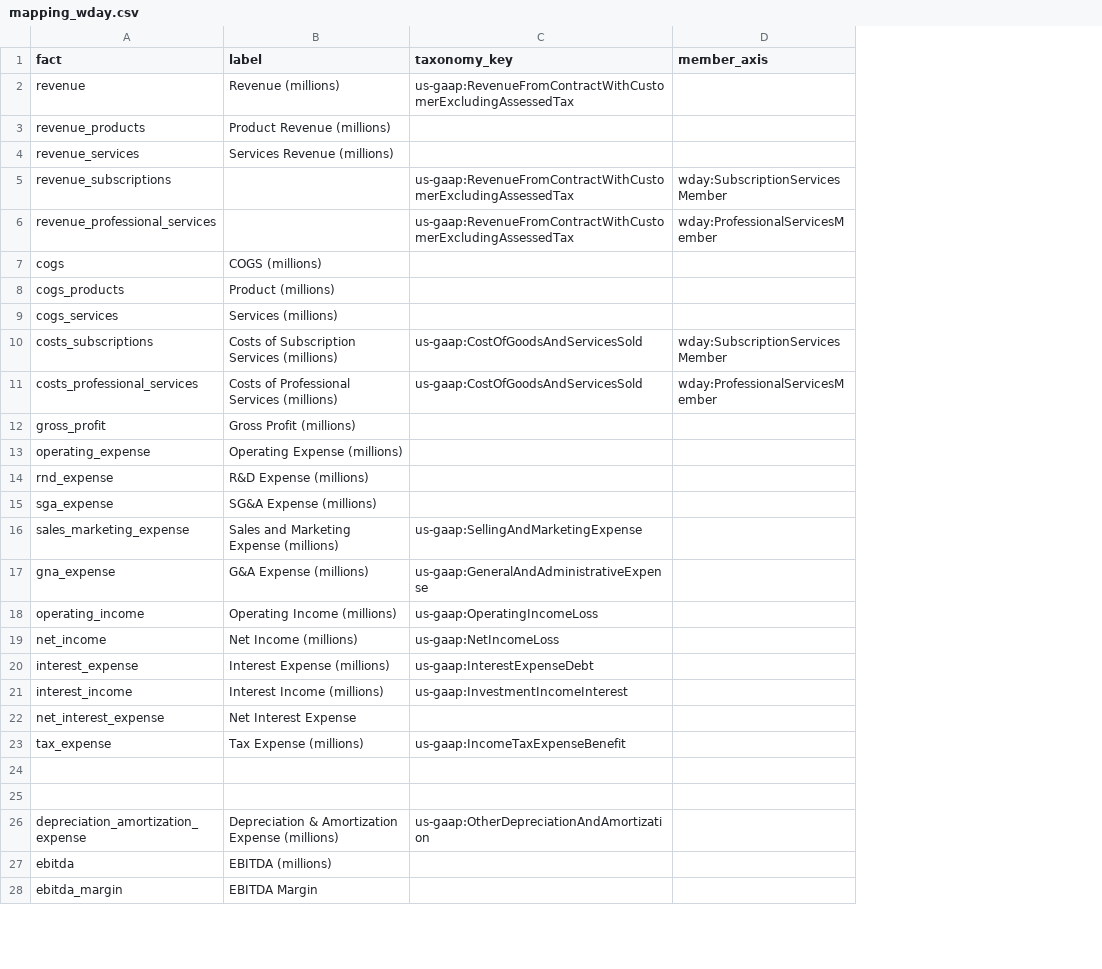
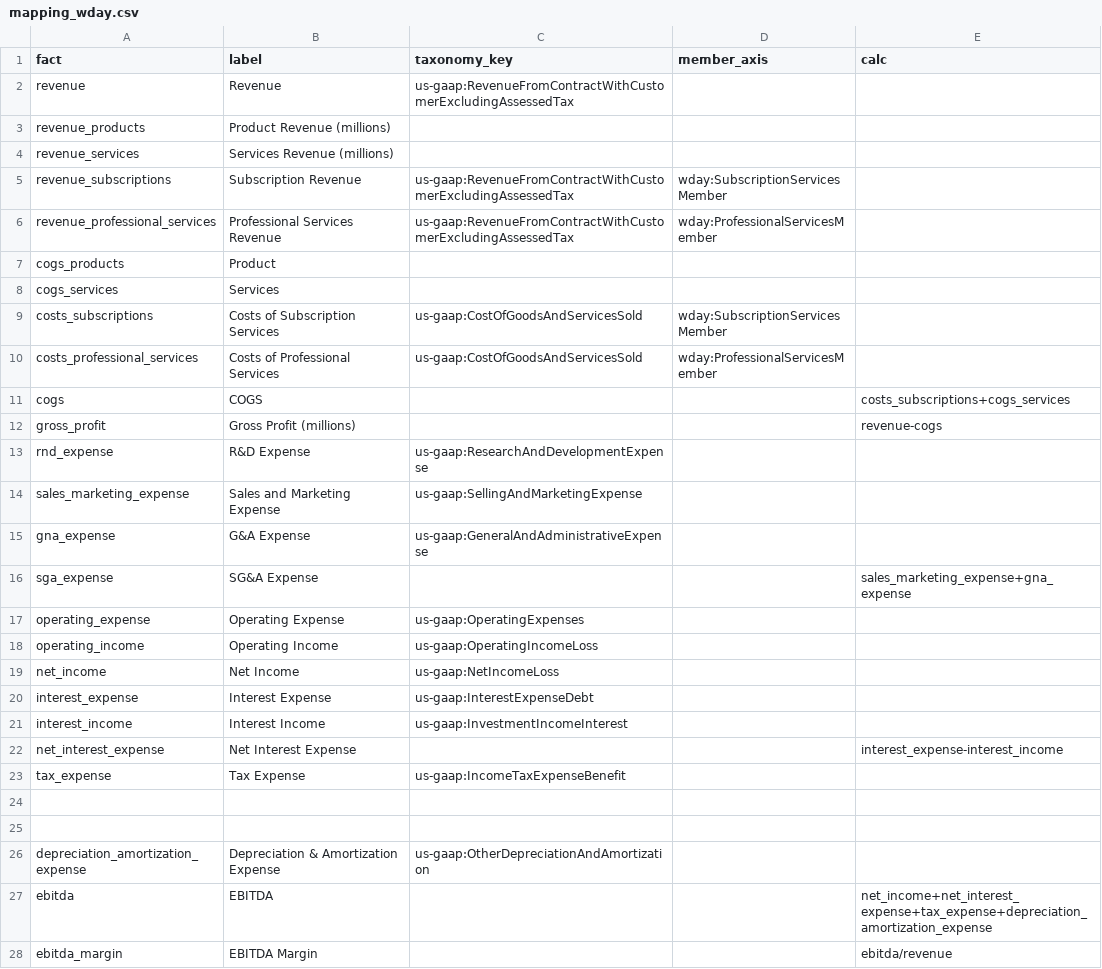
Before and after one commit to rontip123/edgar-xbrl, a CSV file: mappings/mapping_wday.csv, drawn as a sheet; only a part is shown; removed rows and columns are numbered as before the commit, all else as after; the diff covers the shown part only; the diff names each change by its address in the sheet, - before the commit and + after, or states it on an @@ line.

Commit message:
adding calc field to mapped json

```diff
--- a/mappings/mapping_wday.csv
+++ b/mappings/mapping_wday.csv
+column E (calc), row 12: revenue-cogs; rows 22-28: interest_expense-interest_income |  |  |  |  | net_income+net_interest_expense+tax_expense+depreciation_amortization_expense | ebitda/revenue
-B2 (label): Revenue (millions)
+B2 (label): Revenue
-B5 (label): (empty)
+B5 (label): Subscription Revenue
-B6 (label): (empty)
+B6 (label): Professional Services Revenue
-row 7: cogs | COGS (millions)
-B7 (label): Product (millions)
+B7 (label): Product
-B8 (label): Services (millions)
+B8 (label): Services
-B9 (label): Costs of Subscription Services (millions)
+B9 (label): Costs of Subscription Services
-B10 (label): Costs of Professional Services (millions)
+B10 (label): Costs of Professional Services
+row 11: cogs | COGS |  |  | costs_subscriptions+cogs_services
-row 13: operating_expense | Operating Expense (millions)
-B13 (label): R&D Expense (millions)
+B13 (label): R&D Expense
-C13 (taxonomy_key): (empty)
+C13 (taxonomy_key): us-gaap:ResearchAndDevelopmentExpense
-row 15: sga_expense | SG&A Expense (millions)
-B14 (label): Sales and Marketing Expense (millions)
+B14 (label): Sales and Marketing Expense
-B15 (label): G&A Expense (millions)
+B15 (label): G&A Expense
+row 16: sga_expense | SG&A Expense |  |  | sales_marketing_expense+gna_expense
+row 17: operating_expense | Operating Expense | us-gaap:OperatingExpenses
-B18 (label): Operating Income (millions)
+B18 (label): Operating Income
-B19 (label): Net Income (millions)
+B19 (label): Net Income
-B20 (label): Interest Expense (millions)
+B20 (label): Interest Expense
-B21 (label): Interest Income (millions)
+B21 (label): Interest Income
-B23 (label): Tax Expense (millions)
+B23 (label): Tax Expense
-B26 (label): Depreciation & Amortization Expense (millions)
+B26 (label): Depreciation & Amortization Expense
-B27 (label): EBITDA (millions)
+B27 (label): EBITDA
```
Also changed, not shown: 3 added rows, 2 removed rows and 17 edited cells elsewhere in this file, 4 other files.
